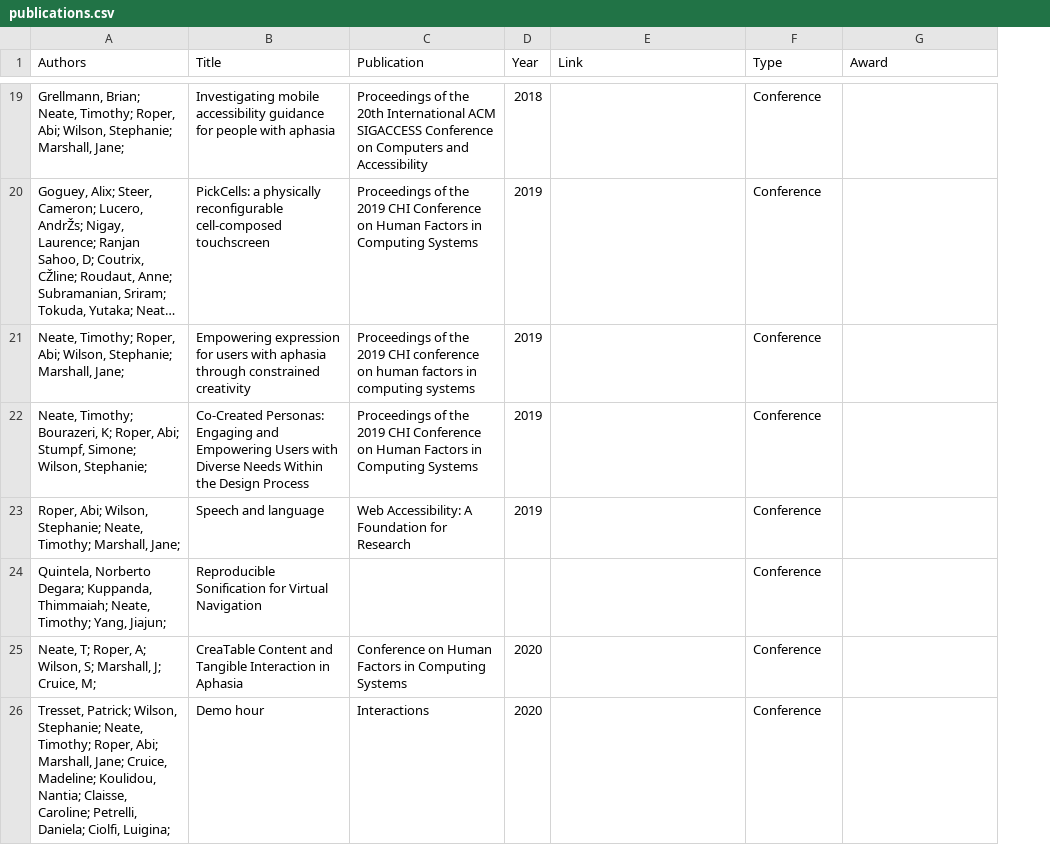
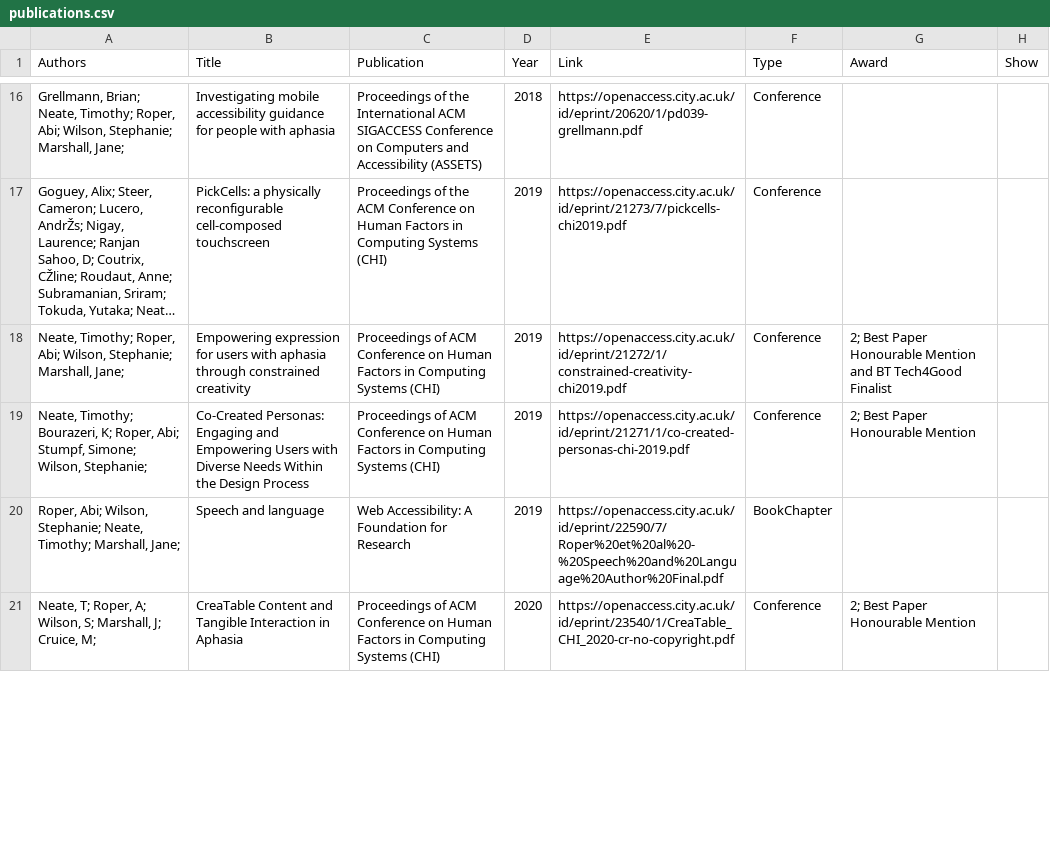
Before and after one commit to tdjneate/tdjneate.github.io, a CSV file: data/publications.csv, drawn as a sheet; only a part is shown, gaps mark what is left out; long unchanged cells end in …; removed rows and columns are numbered as before the commit, all else as after; the diff covers the shown part only; the diff names each change by its address in the sheet, - before the commit and + after, or states it on an @@ line.

Commit message:
working paper parser with MVP formatting
Wrote js parser which takes data from a csv and populates the publications.html page. This now means that it is easier to add papers. These can be imported from scholar

```diff
--- a/data/publications.csv
+++ b/data/publications.csv
+column H (Show), empty
-C16 (Publication): …of the 20th International ACM SIGACCESS Conference on Computers and Accessibility
+C16 (Publication): …of the International ACM SIGACCESS Conference on Computers and Accessibility (ASSETS)
-E16 (Link): (empty)
+E16 (Link): https://openaccess.city.ac.uk/id/eprint/20620/1/pd039-grellmann.pdf
-C17 (Publication): …of the 2019 CHI Conference on Human Factors in Computing Systems
+C17 (Publication): …of the ACM Conference on Human Factors in Computing Systems (CHI)
-E17 (Link): (empty)
+E17 (Link): https://openaccess.city.ac.uk/id/eprint/21273/7/pickcells-chi2019.pdf
-C18 (Publication): Proceedings of the 2019 CHI conference on human factors in computing systems
+C18 (Publication): Proceedings of ACM Conference on Human Factors in Computing Systems (CHI)
-E18 (Link): (empty)
+E18 (Link): https://openaccess.city.ac.uk/id/eprint/21272/1/constrained-creativity-chi2019.pdf
-G18 (Award): (empty)
+G18 (Award): 2; Best Paper Honourable Mention and BT Tech4Good Finalist
-C19 (Publication): Proceedings of the 2019 CHI Conference on Human Factors in Computing Systems
+C19 (Publication): Proceedings of ACM Conference on Human Factors in Computing Systems (CHI)
-E19 (Link): (empty)
+E19 (Link): https://openaccess.city.ac.uk/id/eprint/21271/1/co-created-personas-chi-2019.pdf
-G19 (Award): (empty)
+G19 (Award): 2; Best Paper Honourable Mention
-E20 (Link): (empty)
+E20 (Link): https://openaccess.city.ac.uk/id/eprint/22590/7/Roper%20et%20al%20-%20Speech%20and%20Language%20Author%20Final.pdf
-F20 (Type): Conference
+F20 (Type): BookChapter
-row 24: Quintela, Norberto Degara; Kuppanda, Thimmaiah; Neate, Timothy; Yang, Jiajun; | Reproducible Sonification for Virtual Navigation |  |  |  | Conference
-C21 (Publication): Conference on Human Factors in Computing Systems
+C21 (Publication): Proceedings of ACM Conference on Human Factors in Computing Systems (CHI)
-E21 (Link): (empty)
+E21 (Link): https://openaccess.city.ac.uk/id/eprint/23540/1/CreaTable_CHI_2020-cr-no-copyright.pdf
-G21 (Award): (empty)
+G21 (Award): 2; Best Paper Honourable Mention
-row 26: Tresset, Patrick; Wilson, Stephanie; Neate, Timothy; Roper, Abi; Marshall, Jane; Cruice, Madeline; Koulidou, Nantia; Claisse, Caroline; Petrelli, Daniela; Ciolfi, Luigina; | Demo hour | Interactions | 2020 |  | Conference
```
Also changed, not shown: 1 added row, 6 removed rows and 88 edited cells elsewhere in this file, 6 other files.
